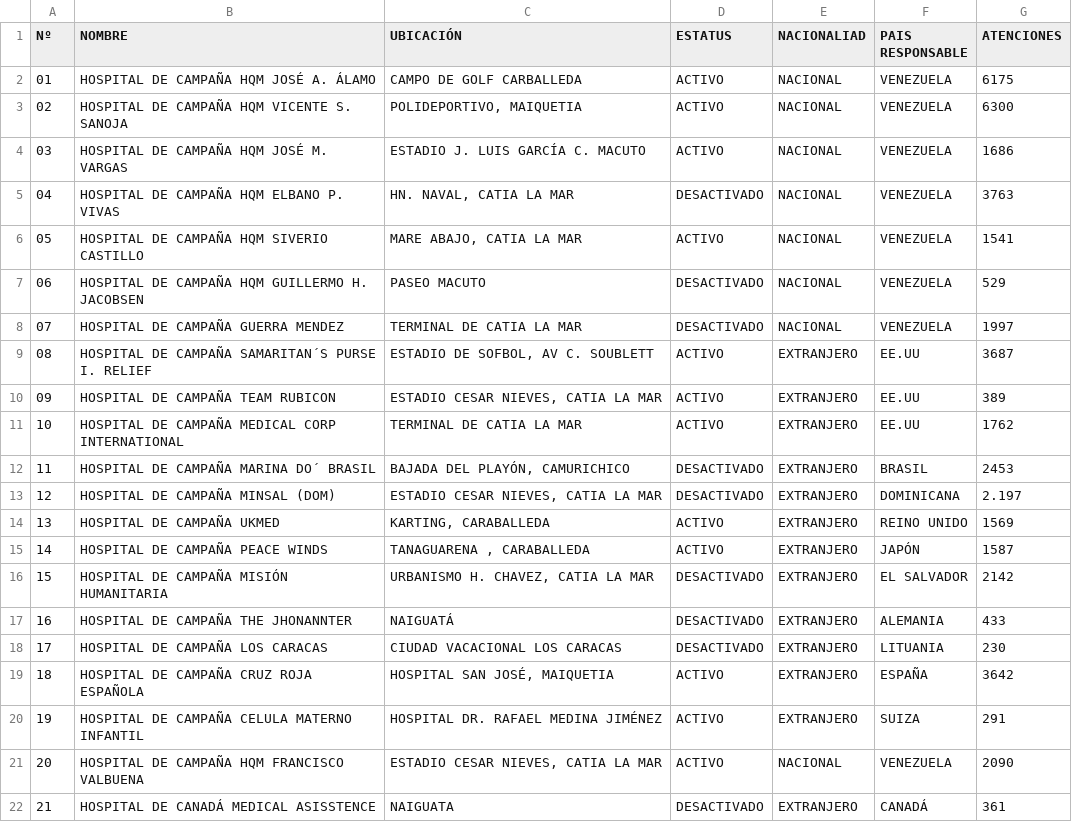
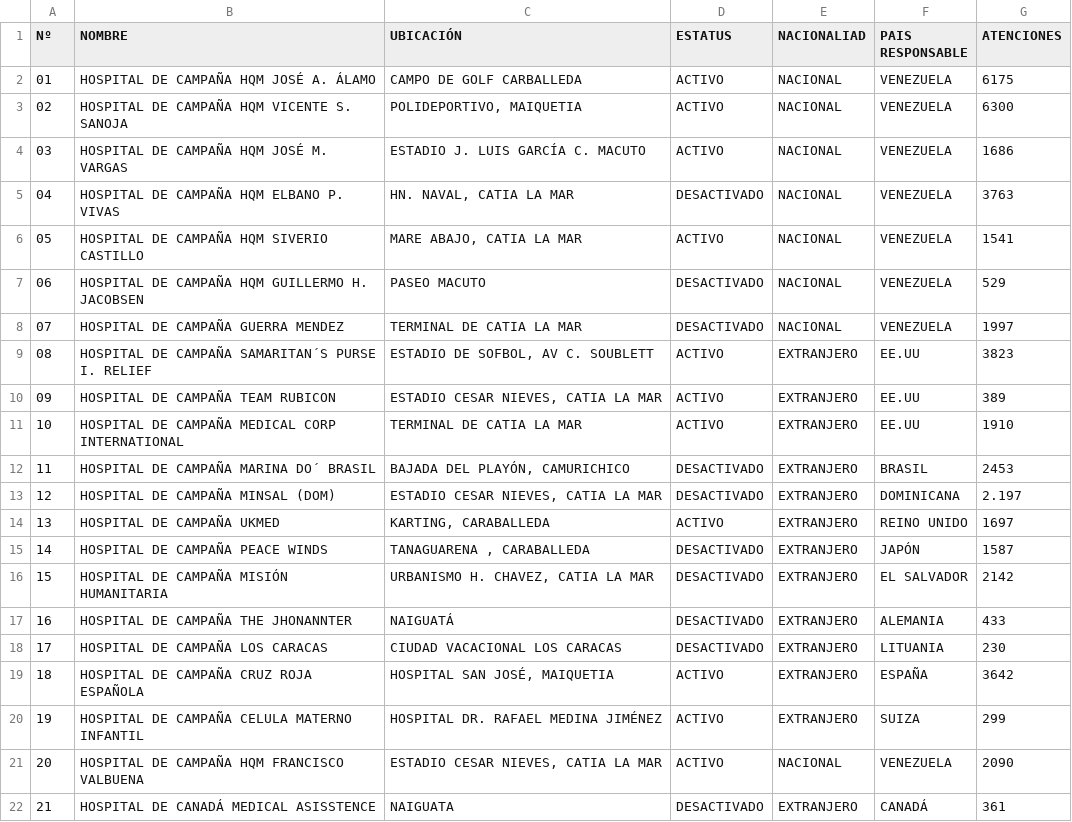
Before and after one commit to s2vivasjimmy-lgtm/mi_sistema, a CSV file: hospitales_de_campaña.csv, drawn as a sheet.

Commit message:
Actualización datos Puesto Comando

```diff
--- a/hospitales_de_campaña.csv
+++ b/hospitales_de_campaña.csv
@@ -8,9 +8,9 @@ Nº,NOMBRE,UBICACIÓN,ESTATUS,NACIONALIAD,PAIS RESPONSABLE,ATENCIONES
 07,HOSPITAL DE CAMPAÑA GUERRA MENDEZ,TERMINAL DE CATIA LA MAR,DESACTIVADO,NACIONAL,VENEZUELA,1997
-08,HOSPITAL DE CAMPAÑA SAMARITAN´S PURSE I. RELIEF,"ESTADIO DE SOFBOL, AV C. SOUBLETT",ACTIVO,EXTRANJERO,EE.UU,3687
+08,HOSPITAL DE CAMPAÑA SAMARITAN´S PURSE I. RELIEF,"ESTADIO DE SOFBOL, AV C. SOUBLETT",ACTIVO,EXTRANJERO,EE.UU,3823
 09,HOSPITAL DE CAMPAÑA TEAM RUBICON,"ESTADIO CESAR NIEVES, CATIA LA MAR",ACTIVO,EXTRANJERO,EE.UU,389
-10,HOSPITAL DE CAMPAÑA MEDICAL CORP INTERNATIONAL,TERMINAL DE CATIA LA MAR,ACTIVO,EXTRANJERO,EE.UU,1762
+10,HOSPITAL DE CAMPAÑA MEDICAL CORP INTERNATIONAL,TERMINAL DE CATIA LA MAR,ACTIVO,EXTRANJERO,EE.UU,1910
 11,HOSPITAL DE CAMPAÑA MARINA DO´ BRASIL,"BAJADA DEL PLAYÓN, CAMURICHICO",DESACTIVADO,EXTRANJERO,BRASIL,2453
 12,HOSPITAL DE CAMPAÑA MINSAL (DOM),"ESTADIO CESAR NIEVES, CATIA LA MAR",DESACTIVADO,EXTRANJERO,DOMINICANA,2.197
-13,HOSPITAL DE CAMPAÑA UKMED,"KARTING, CARABALLEDA",ACTIVO,EXTRANJERO,REINO UNIDO,1569
-14,HOSPITAL DE CAMPAÑA PEACE WINDS,"TANAGUARENA , CARABALLEDA",ACTIVO,EXTRANJERO,JAPÓN,1587
+13,HOSPITAL DE CAMPAÑA UKMED,"KARTING, CARABALLEDA",ACTIVO,EXTRANJERO,REINO UNIDO,1697
+14,HOSPITAL DE CAMPAÑA PEACE WINDS,"TANAGUARENA , CARABALLEDA",DESACTIVADO,EXTRANJERO,JAPÓN,1587
 15,HOSPITAL DE CAMPAÑA MISIÓN HUMANITARIA,"URBANISMO H. CHAVEZ, CATIA LA MAR",DESACTIVADO,EXTRANJERO,EL SALVADOR,2142
@@ -19,3 +19,3 @@ Nº,NOMBRE,UBICACIÓN,ESTATUS,NACIONALIAD,PAIS RESPONSABLE,ATENCIONES
 18,HOSPITAL DE CAMPAÑA CRUZ ROJA ESPAÑOLA,"HOSPITAL SAN JOSÉ,  MAIQUETIA",ACTIVO,EXTRANJERO,ESPAÑA,3642
-19,HOSPITAL DE CAMPAÑA CELULA MATERNO INFANTIL,HOSPITAL DR. RAFAEL MEDINA JIMÉNEZ,ACTIVO,EXTRANJERO,SUIZA,291
+19,HOSPITAL DE CAMPAÑA CELULA MATERNO INFANTIL,HOSPITAL DR. RAFAEL MEDINA JIMÉNEZ,ACTIVO,EXTRANJERO,SUIZA,299
 20,HOSPITAL DE CAMPAÑA HQM FRANCISCO VALBUENA,"ESTADIO CESAR NIEVES, CATIA LA MAR",ACTIVO,NACIONAL,VENEZUELA,2090
```
